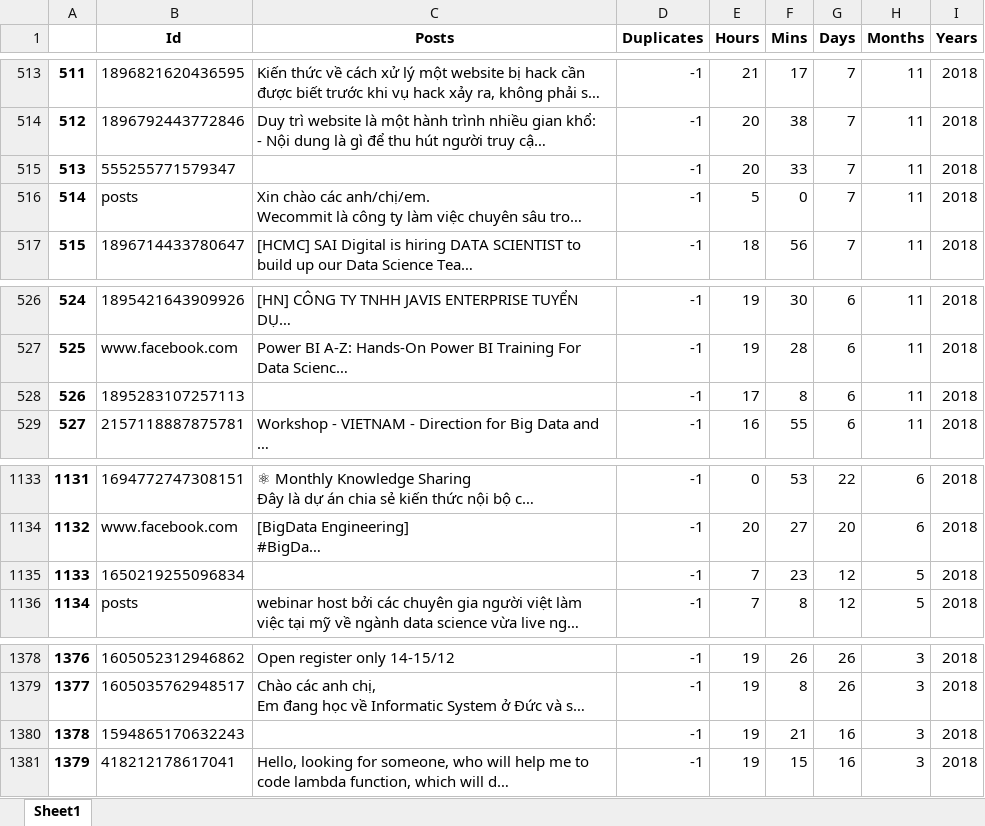
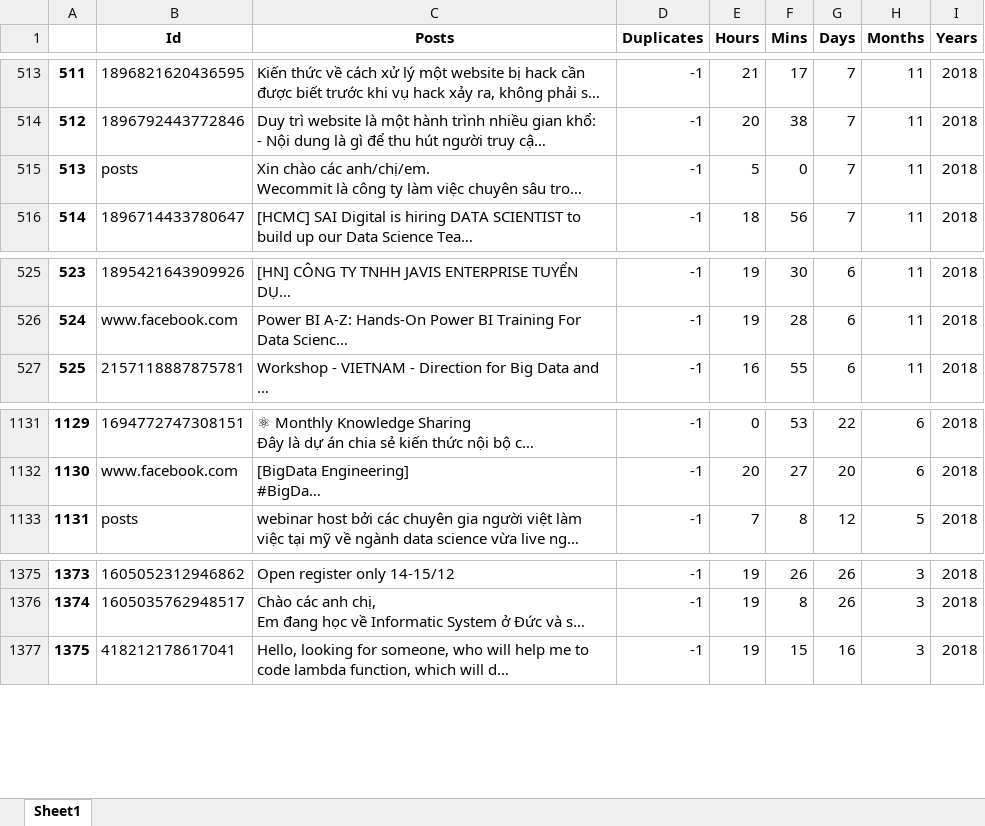
Before and after one commit to WesleyKhoiVo/PythonScrapJob, an Excel workbook: Result/Data Science and Big Data Viet Nam.xlsx, sheet Sheet1, drawn as a sheet; only a part is shown, gaps mark what is left out; long unchanged cells end in …; values as stored, in another font and other column widths than the file's, no borders; removed rows and columns are numbered as before the commit, all else as after; the diff names each change by its address in the sheet, - before the commit and + after, or states it on an @@ line.

Commit message:
Summit after a longgg time.
Preprocessed Web Data.

```diff
--- a/Result/Data Science and Big Data Viet Nam.xlsx (sheet Sheet1)
+++ b/Result/Data Science and Big Data Viet Nam.xlsx (sheet Sheet1)
-row 515: 513 | 555255771579347 |  | -1 | 20 | 33 | 7 | 11 | 2018
@@ column A renumbered from row 515 down @@
-row 528: 526 | 1895283107257113 |  | -1 | 17 | 8 | 6 | 11 | 2018
-row 1135: 1133 | 1650219255096834 |  | -1 | 7 | 23 | 12 | 5 | 2018
-row 1380: 1378 | 1594865170632243 |  | -1 | 19 | 21 | 16 | 3 | 2018
```
Also changed, not shown: Result/Vietnam Data Scientists.xlsx, 54 other files.
